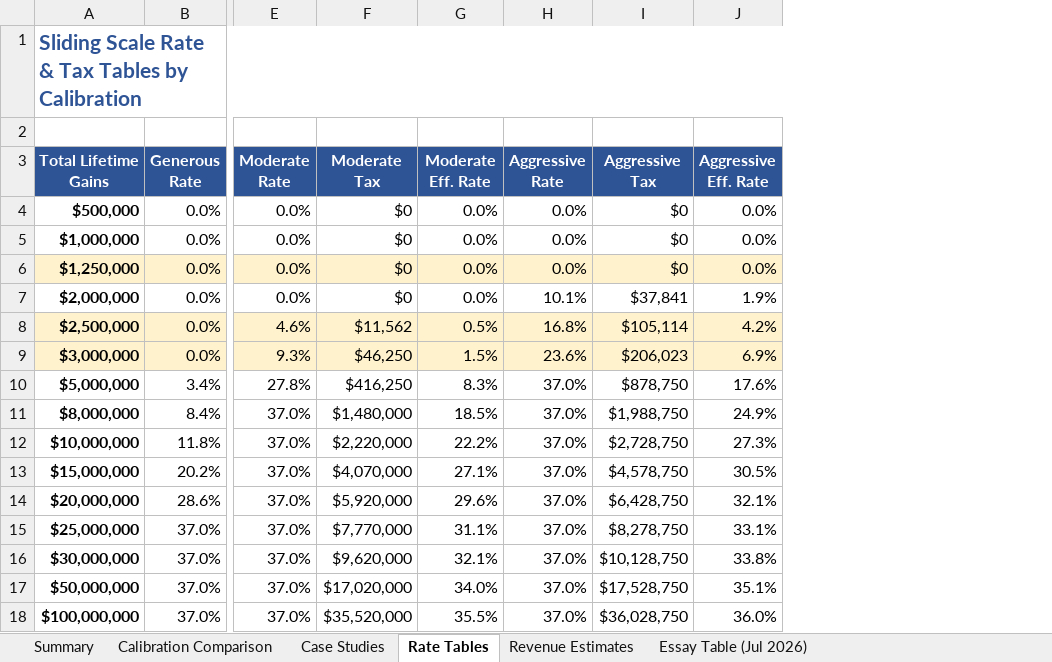
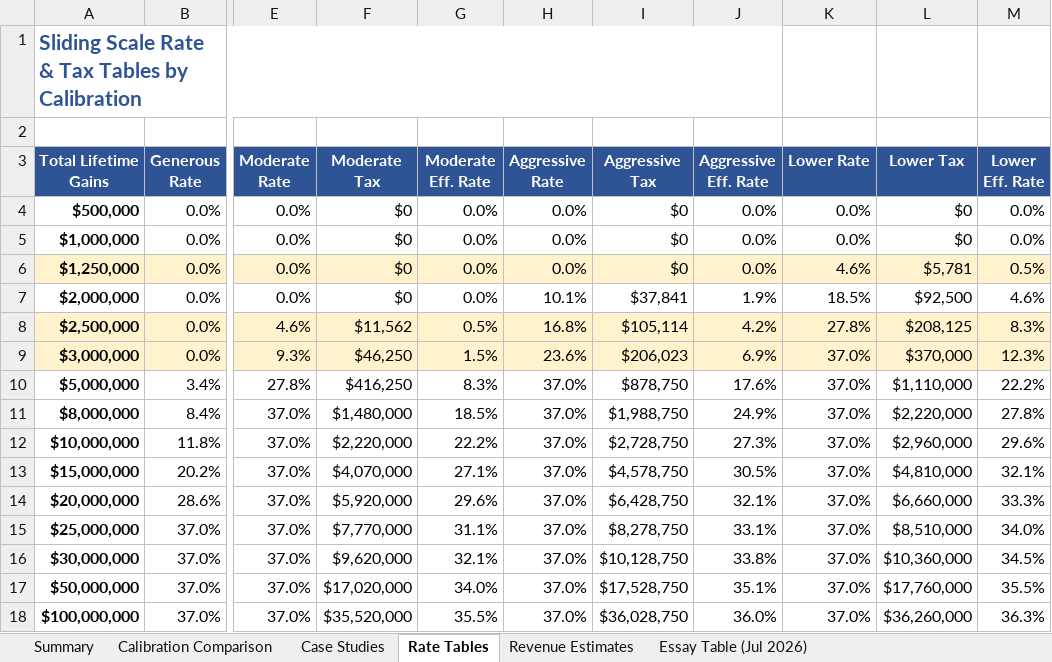
Before and after one commit to mattsly/fair-and-simple-tax-act, an Excel workbook: internal/analysis/calibration_comparison.xlsx, sheet Rate Tables, drawn as a sheet; only a part is shown, gaps mark what is left out; values as stored, in another font and other column widths than the file's, no borders; the diff names each change by its address in the sheet, - before the commit and + after, or states it on an @@ line.

```diff
--- a/internal/analysis/calibration_comparison.xlsx (sheet Rate Tables)
+++ b/internal/analysis/calibration_comparison.xlsx (sheet Rate Tables)
+column K (Lower Rate), rows 4-18: 0.0% | 0.0% | 4.6% | 18.5% | 27.8% | 37.0% | 37.0% | 37.0% | 37.0% | 37.0% | 37.0% | 37.0% | 37.0% | 37.0% | 37.0%
+column L (Lower Tax), rows 4-18: $0 | $0 | $5,781 | $92,500 | $208,125 | $370,000 | $1,110,000 | $2,220,000 | $2,960,000 | $4,810,000 | $6,660,000 | $8,510,000 | $10,360,000 | $17,760,000 | $36,260,000
+column M (Lower Eff. Rate), rows 4-18: 0.0% | 0.0% | 0.5% | 4.6% | 8.3% | 12.3% | 22.2% | 27.8% | 29.6% | 32.1% | 33.3% | 34.0% | 34.5% | 35.5% | 36.3%
```
Also changed, not shown: sheet Revenue Estimates, sheet Calibration Comparison, sheet Case Studies, sheet Essay Table (Jul 2026), sheet Summary, 6 other files.
